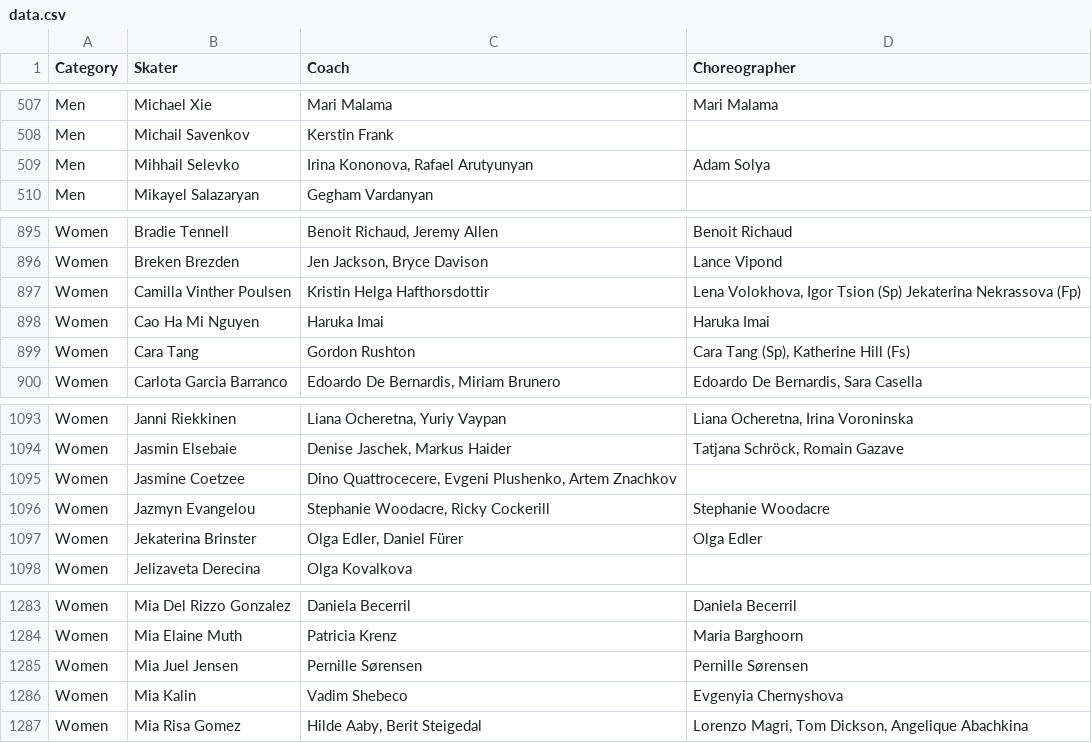
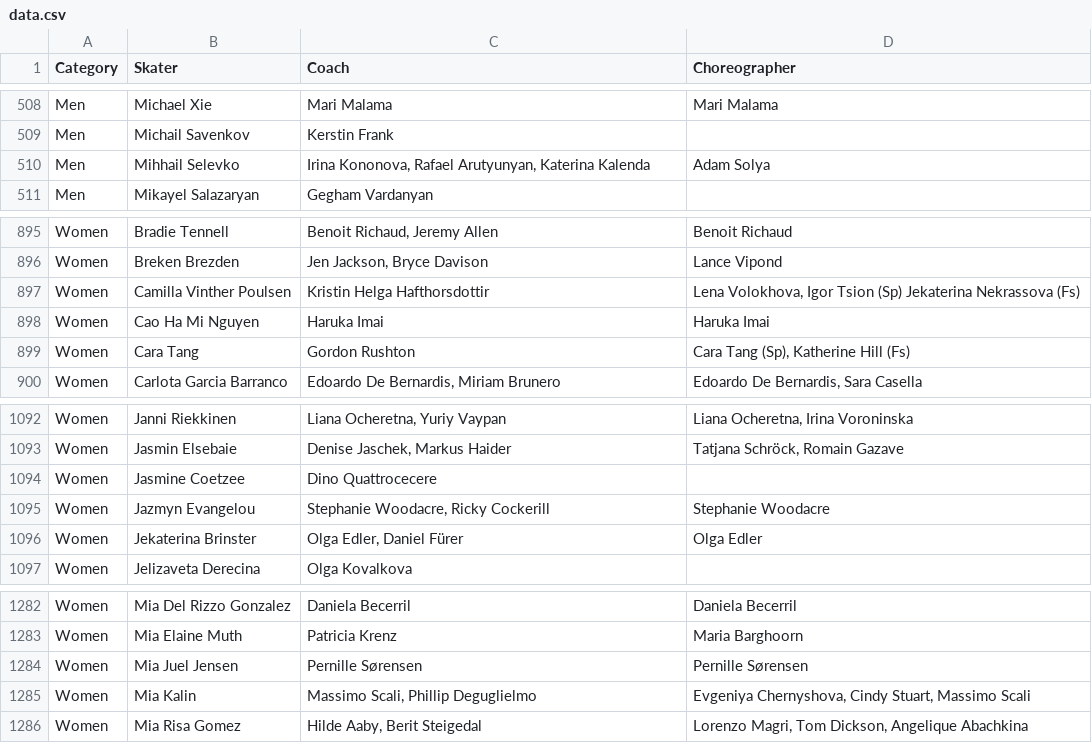
Before and after one commit to edomt/isu-data, a CSV file: data.csv, drawn as a sheet; only a part is shown, gaps mark what is left out; the diff covers the shown part only.

```diff
--- a/data.csv
+++ b/data.csv
@@ -508,3 +509,3 @@ Men,Michael Xie,Mari Malama,Mari Malama
 Men,Michail Savenkov,Kerstin Frank,
-Men,Mihhail Selevko,"Irina Kononova, Rafael Arutyunyan",Adam Solya
+Men,Mihhail Selevko,"Irina Kononova, Rafael Arutyunyan, Katerina Kalenda",Adam Solya
 Men,Mikayel Salazaryan,Gegham Vardanyan,
@@ -896,3 +896,3 @@ Women,Bradie Tennell,"Benoit Richaud, Jeremy Allen",Benoit Richaud
 Women,Breken Brezden,"Jen Jackson, Bryce Davison",Lance Vipond
-Women,Camilla Vinther Poulsen,Kristin Helga Hafthorsdottir,"Lena Volokhova, Igor Tsion (Sp) Jekaterina Nekrassova (Fp)"
+Women,Camilla Vinther Poulsen,Kristin Helga Hafthorsdottir,"Lena Volokhova, Igor Tsion (Sp) Jekaterina Nekrassova (Fs)"
 Women,Cao Ha Mi Nguyen,Haruka Imai,Haruka Imai
@@ -1094,3 +1093,3 @@ Women,Janni Riekkinen,"Liana Ocheretna, Yuriy Vaypan","Liana Ocheretna, Irina Vo
 Women,Jasmin Elsebaie,"Denise Jaschek, Markus Haider","Tatjana Schröck, Romain Gazave"
-Women,Jasmine Coetzee,"Dino Quattrocecere, Evgeni Plushenko, Artem Znachkov",
+Women,Jasmine Coetzee,Dino Quattrocecere,
 Women,Jazmyn Evangelou,"Stephanie Woodacre, Ricky Cockerill",Stephanie Woodacre
@@ -1285,3 +1284,3 @@ Women,Mia Elaine Muth,Patricia Krenz,Maria Barghoorn
 Women,Mia Juel Jensen,Pernille Sørensen,Pernille Sørensen
-Women,Mia Kalin,Vadim Shebeco,Evgenyia Chernyshova
+Women,Mia Kalin,"Massimo Scali, Phillip Deguglielmo","Evgeniya Chernyshova, Cindy Stuart, Massimo Scali"
 Women,Mia Risa Gomez,"Hilde Aaby, Berit Steigedal","Lorenzo Magri, Tom Dickson, Angelique Abachkina"
```
Also changed, not shown: 1 added row, 2 removed rows and 4 edited cells elsewhere in this file.
